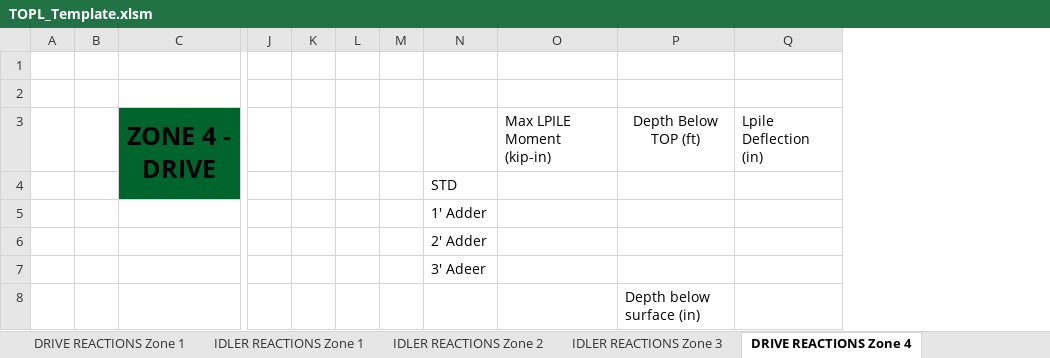
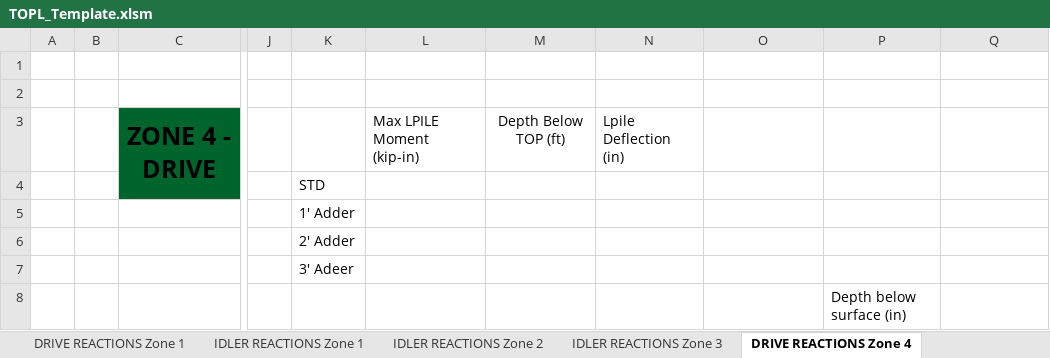
Before and after one commit to alainadefranco/workbook-consolidation-templates, an Excel workbook: TOPL_Template.xlsm, sheet DRIVE REACTIONS Zone 4, drawn as a sheet; only a part is shown, gaps mark what is left out; values as stored, in another font and other column widths than the file's, no borders; charts and pictures and conditional formats not drawn; removed rows and columns are numbered as before the commit, all else as after; rows hold the shown columns only; the diff names each change by its address in the sheet, - before the commit and + after, or states it on an @@ line.

```diff
--- a/TOPL_Template.xlsm (sheet DRIVE REACTIONS Zone 4)
+++ b/TOPL_Template.xlsm (sheet DRIVE REACTIONS Zone 4)
-column K, empty
-column L, empty
-column M, empty
+column L, empty
+column M, empty
+column N, empty
-row 3:  |  | ZONE 4 - DRIVE |  |  |  |  |  | Max LPILE Moment (kip-in) | Depth Below TOP (ft) | Lpile Deflection (in)
+row 3:  |  | ZONE 4 - DRIVE |  |  | Max LPILE Moment (kip-in) | Depth Below TOP (ft) | Lpile Deflection (in)
```
Also changed, not shown: sheet IDLER REACTIONS Zone 3, sheet IDLER REACTIONS Zone 1, sheet IDLER REACTIONS Zone 5, sheet IDLER REACTIONS Zone 2, sheet DRIVE REACTIONS Zone 1, formulas that keep their value.
